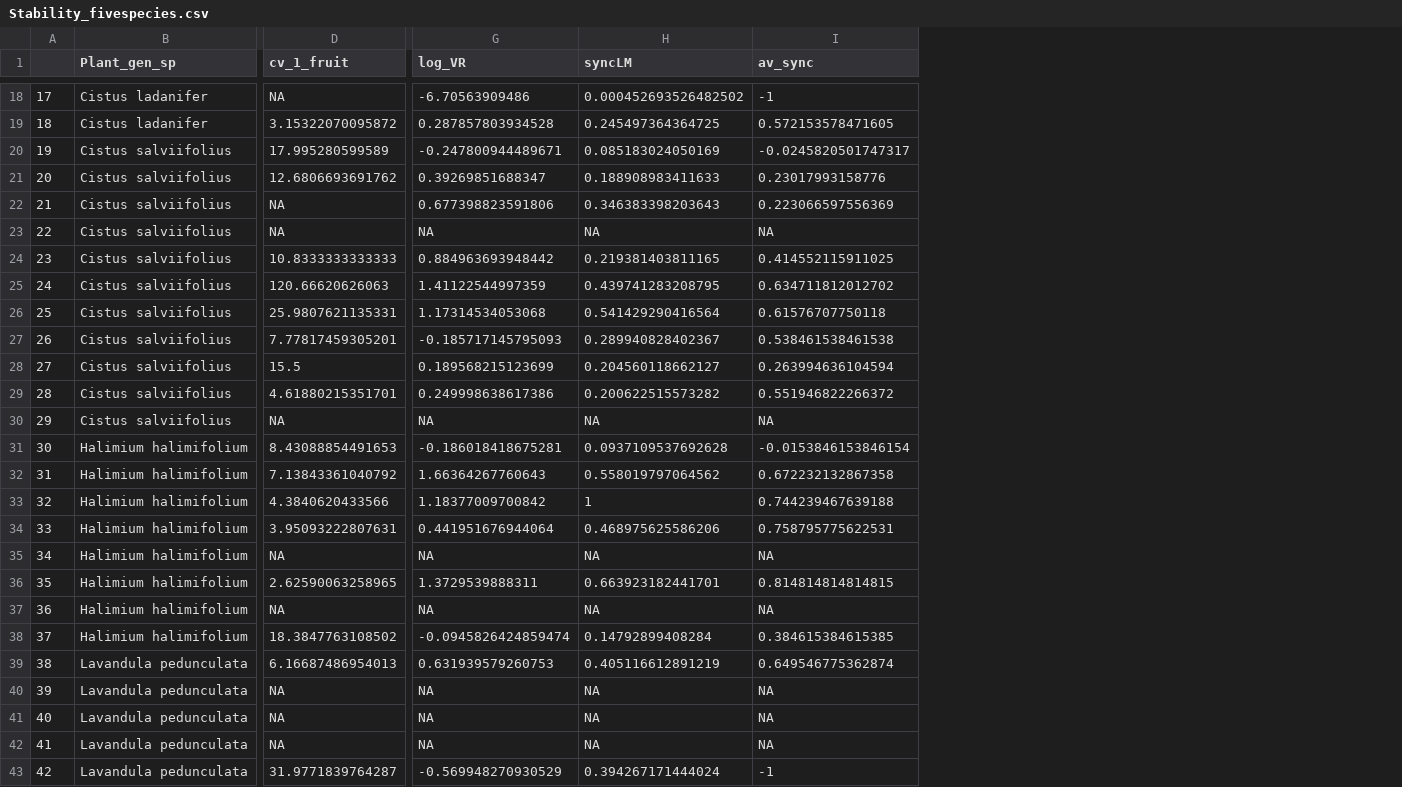
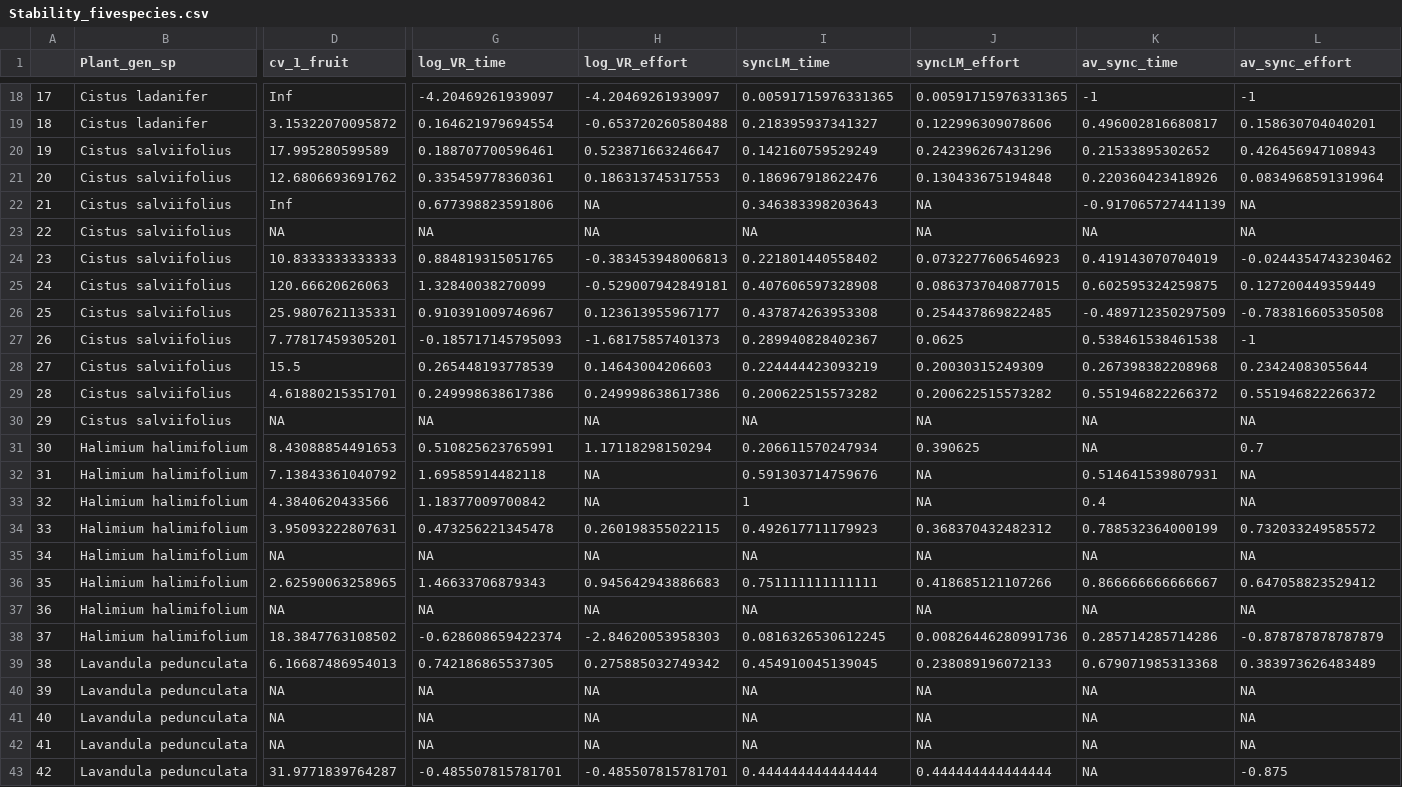
Before and after one commit to ETobajas/stability-and-function, a CSV file: Data/Stability_fivespecies.csv, drawn as a sheet; only a part is shown, gaps mark what is left out; removed rows and columns are numbered as before the commit, all else as after; the diff covers the shown part only; the diff names each change by its address in the sheet, - before the commit and + after, or states it on an @@ line.

Commit message:
observation time and effort corrected

```diff
--- a/Data/Stability_fivespecies.csv
+++ b/Data/Stability_fivespecies.csv
+column H (log_VR_effort), rows 18-43: -4.20469261939097 | -0.653720260580488 | 0.523871663246647 | 0.186313745317553 | NA | NA | -0.383453948006813 | -0.529007942849181 | 0.123613955967177 | -1.68175857401373 | 0.14643004206603 | 0.249998638617386 | NA | 1.17118298150294 | NA | NA | 0.260198355022115 | NA | 0.945642943886683 | NA | -2.84620053958303 | 0.275885032749342 | NA | NA | NA | -0.485507815781701
-column I (av_sync), rows 18-43: -1 | 0.572153578471605 | -0.0245820501747317 | 0.23017993158776 | 0.223066597556369 | NA | 0.414552115911025 | 0.634711812012702 | 0.61576707750118 | 0.538461538461538 | 0.263994636104594 | 0.551946822266372 | NA | -0.0153846153846154 | 0.672232132867358 | 0.744239467639188 | 0.758795775622531 | NA | 0.814814814814815 | NA | 0.384615384615385 | 0.649546775362874 | NA | NA | NA | -1
+column J (syncLM_effort), rows 18-43: 0.00591715976331365 | 0.122996309078606 | 0.242396267431296 | 0.130433675194848 | NA | NA | 0.0732277606546923 | 0.0863737040877015 | 0.254437869822485 | 0.0625 | 0.20030315249309 | 0.200622515573282 | NA | 0.390625 | NA | NA | 0.368370432482312 | NA | 0.418685121107266 | NA | 0.00826446280991736 | 0.238089196072133 | NA | NA | NA | 0.444444444444444
+column K (av_sync_time), rows 18-43: -1 | 0.496002816680817 | 0.21533895302652 | 0.220360423418926 | -0.917065727441139 | NA | 0.419143070704019 | 0.602595324259875 | -0.489712350297509 | 0.538461538461538 | 0.267398382208968 | 0.551946822266372 | NA | NA | 0.514641539807931 | 0.4 | 0.788532364000199 | NA | 0.866666666666667 | NA | 0.285714285714286 | 0.679071985313368 | NA | NA | NA | NA
+column L (av_sync_effort), rows 18-43: -1 | 0.158630704040201 | 0.426456947108943 | 0.0834968591319964 | NA | NA | -0.0244354743230462 | 0.127200449359449 | -0.783816605350508 | -1 | 0.23424083055644 | 0.551946822266372 | NA | 0.7 | NA | NA | 0.732033249585572 | NA | 0.647058823529412 | NA | -0.878787878787879 | 0.383973626483489 | NA | NA | NA | -0.875
-G1: log_VR
+G1: log_VR_time
-I1: syncLM
+I1: syncLM_time
-D18 (cv_1_fruit): NA
+D18 (cv_1_fruit): Inf
-G18 (log_VR_time): -6.70563909486
+G18 (log_VR_time): -4.20469261939097
-I18 (syncLM_time): 0.000452693526482502
+I18 (syncLM_time): 0.00591715976331365
-G19 (log_VR_time): 0.287857803934528
+G19 (log_VR_time): 0.164621979694554
-I19 (syncLM_time): 0.245497364364725
+I19 (syncLM_time): 0.218395937341327
-G20 (log_VR_time): -0.247800944489671
+G20 (log_VR_time): 0.188707700596461
-I20 (syncLM_time): 0.085183024050169
+I20 (syncLM_time): 0.142160759529249
-G21 (log_VR_time): 0.39269851688347
+G21 (log_VR_time): 0.335459778360361
-I21 (syncLM_time): 0.188908983411633
+I21 (syncLM_time): 0.186967918622476
-D22 (cv_1_fruit): NA
+D22 (cv_1_fruit): Inf
-G24 (log_VR_time): 0.884963693948442
+G24 (log_VR_time): 0.884819315051765
-I24 (syncLM_time): 0.219381403811165
+I24 (syncLM_time): 0.221801440558402
-G25 (log_VR_time): 1.41122544997359
+G25 (log_VR_time): 1.32840038270099
-I25 (syncLM_time): 0.439741283208795
+I25 (syncLM_time): 0.407606597328908
-G26 (log_VR_time): 1.17314534053068
+G26 (log_VR_time): 0.910391009746967
-I26 (syncLM_time): 0.541429290416564
+I26 (syncLM_time): 0.437874263953308
-G28 (log_VR_time): 0.189568215123699
+G28 (log_VR_time): 0.265448193778539
-I28 (syncLM_time): 0.204560118662127
+I28 (syncLM_time): 0.224444423093219
-G31 (log_VR_time): -0.186018418675281
+G31 (log_VR_time): 0.510825623765991
-I31 (syncLM_time): 0.0937109537692628
+I31 (syncLM_time): 0.206611570247934
-G32 (log_VR_time): 1.66364267760643
+G32 (log_VR_time): 1.69585914482118
-I32 (syncLM_time): 0.558019797064562
+I32 (syncLM_time): 0.591303714759676
-G34 (log_VR_time): 0.441951676944064
+G34 (log_VR_time): 0.473256221345478
-I34 (syncLM_time): 0.468975625586206
+I34 (syncLM_time): 0.492617711179923
-G36 (log_VR_time): 1.3729539888311
+G36 (log_VR_time): 1.46633706879343
-I36 (syncLM_time): 0.663923182441701
+I36 (syncLM_time): 0.751111111111111
-G38 (log_VR_time): -0.0945826424859474
+G38 (log_VR_time): -0.628608659422374
-I38 (syncLM_time): 0.14792899408284
+I38 (syncLM_time): 0.0816326530612245
-G39 (log_VR_time): 0.631939579260753
+G39 (log_VR_time): 0.742186865537305
-I39 (syncLM_time): 0.405116612891219
+I39 (syncLM_time): 0.454910045139045
-G43 (log_VR_time): -0.569948270930529
+G43 (log_VR_time): -0.485507815781701
-I43 (syncLM_time): 0.394267171444024
+I43 (syncLM_time): 0.444444444444444
```
Also changed, not shown: 31 edited cells elsewhere in this file.
